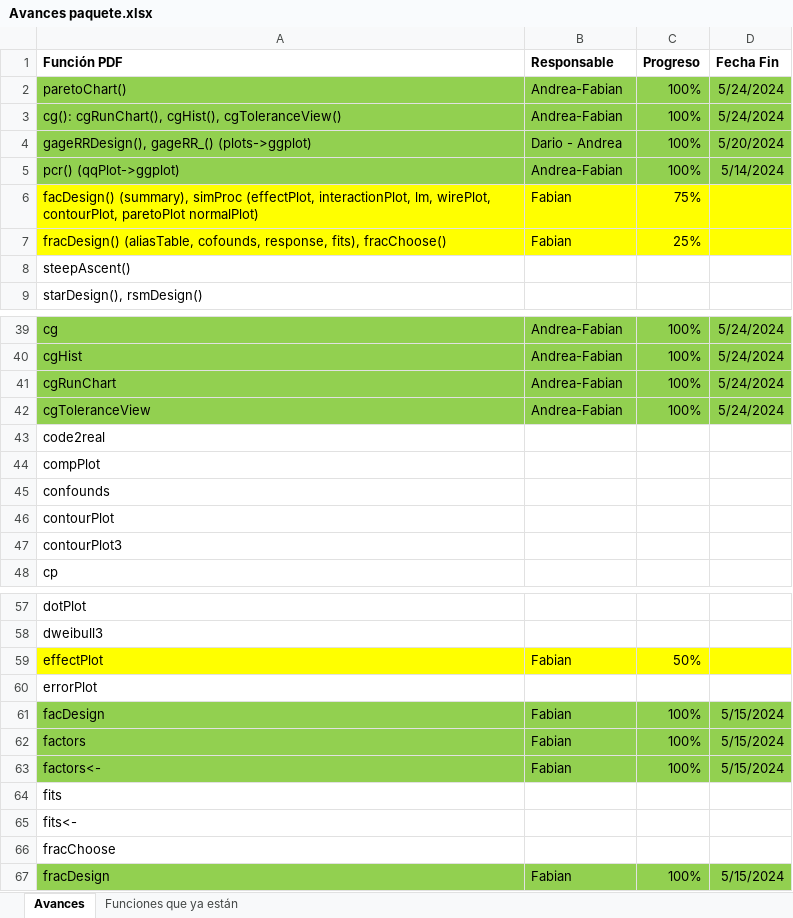
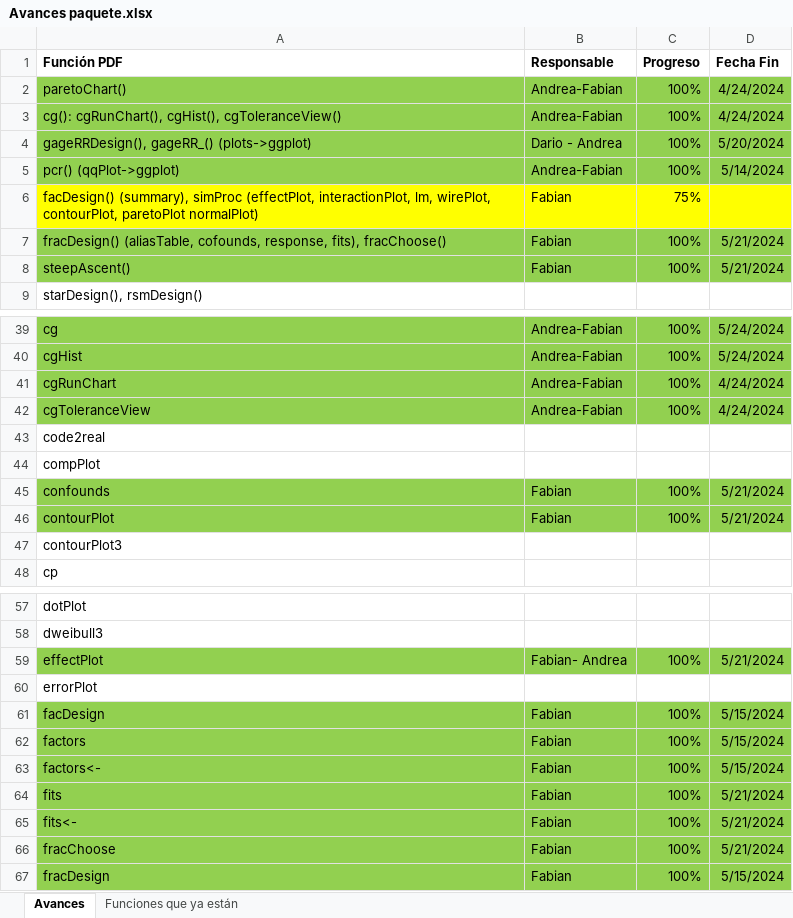
Before and after one commit to AndreaBarahonaC/Libro_TidyQualityTools, an Excel workbook: Avances paquete.xlsx, sheet Avances, drawn as a sheet; only a part is shown, gaps mark what is left out; values as stored, in another font and other column widths than the file's, no borders; the diff covers the shown part only; the diff names each change by its address in the sheet, - before the commit and + after, or states it on an @@ line.

Commit message:
edit

```diff
--- a/Avances paquete.xlsx (sheet Avances)
+++ b/Avances paquete.xlsx (sheet Avances)
-D2:D3 (Fecha Fin): 5/24/2024
+D2:D3 (Fecha Fin): 4/24/2024
-A7:D7 fill: #FFFF00
+A7:D7 fill: #92D050
-C7 (Progreso): 25%
+C7 (Progreso): 100%
-D7:D8 (Fecha Fin): (empty)
+D7:D8 (Fecha Fin): 5/21/2024
-A8:D8 fill: none
+A8:D8 fill: #92D050
-B8 (Responsable): (empty)
+B8 (Responsable): Fabian
-C8 (Progreso): (empty)
+C8 (Progreso): 100%
-D41:D42 (Fecha Fin): 5/24/2024
+D41:D42 (Fecha Fin): 4/24/2024
-A45:D46 fill: none
+A45:D46 fill: #92D050
-B45:B46 (Responsable): (empty)
+B45:B46 (Responsable): Fabian
-C45:C46 (Progreso): (empty)
+C45:C46 (Progreso): 100%
-D45:D46 (Fecha Fin): (empty)
+D45:D46 (Fecha Fin): 5/21/2024
-A59:D59 fill: #FFFF00
+A59:D59 fill: #92D050
-B59 (Responsable): Fabian
+B59 (Responsable): Fabian- Andrea
-C59 (Progreso): 50%
+C59 (Progreso): 100%
-D59 (Fecha Fin): (empty)
+D59 (Fecha Fin): 5/21/2024
-A64:D66 fill: none
+A64:D66 fill: #92D050
-B64:B66 (Responsable): (empty)
+B64:B66 (Responsable): Fabian
-C64:C66 (Progreso): (empty)
+C64:C66 (Progreso): 100%
-D64:D66 (Fecha Fin): (empty)
+D64:D66 (Fecha Fin): 5/21/2024
```
Also changed, not shown: 2 added rows, 13 edited cells and cell formats elsewhere in this sheet.
